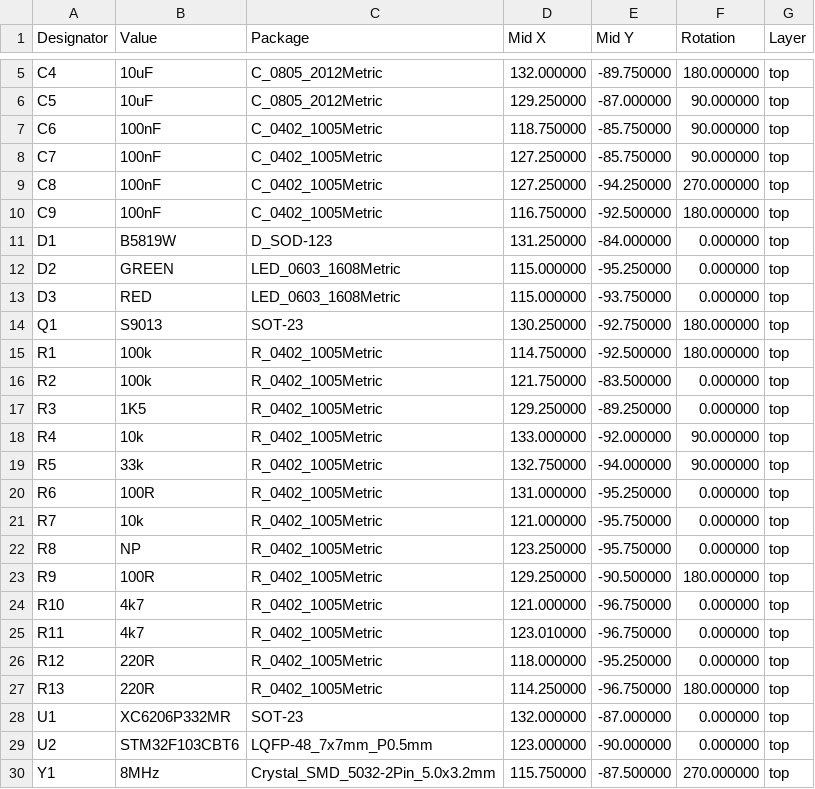
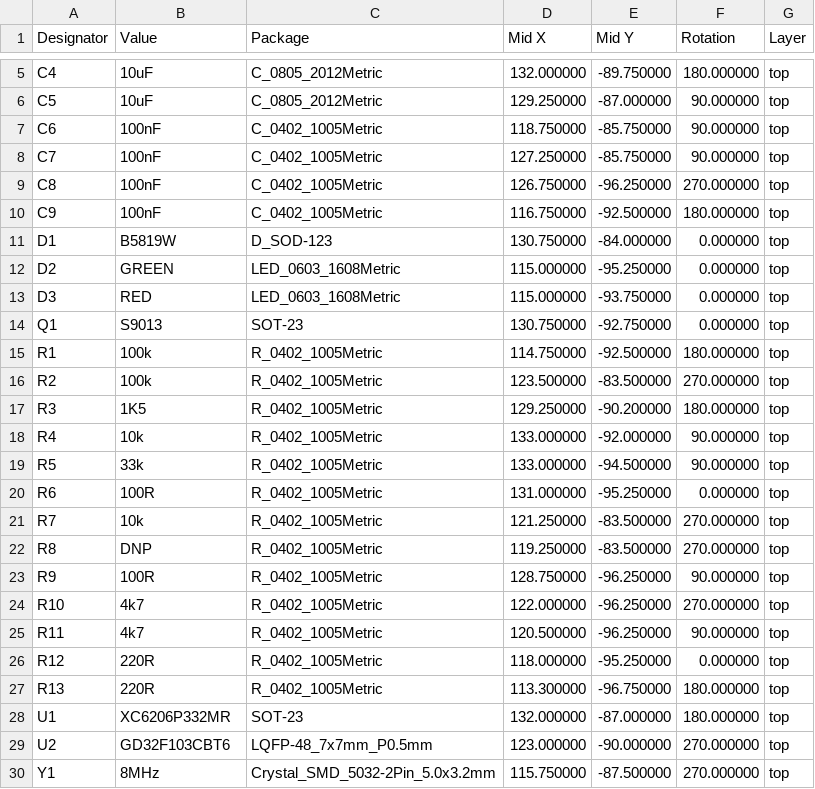
Before and after one commit to lbthomsen/st-link, a CSV file: pcb/stlink_a_pos.csv, drawn as a sheet; only a part is shown, gaps mark what is left out.

```diff
--- a/pcb/stlink_a_pos.csv
+++ b/pcb/stlink_a_pos.csv
@@ -8,23 +8,23 @@ Designator,Value,Package,Mid X,Mid Y,Rotation,Layer
 "C7","100nF","C_0402_1005Metric",127.250000,-85.750000,90.000000,top
-"C8","100nF","C_0402_1005Metric",127.250000,-94.250000,270.000000,top
+"C8","100nF","C_0402_1005Metric",126.750000,-96.250000,270.000000,top
 "C9","100nF","C_0402_1005Metric",116.750000,-92.500000,180.000000,top
-"D1","B5819W","D_SOD-123",131.250000,-84.000000,0.000000,top
+"D1","B5819W","D_SOD-123",130.750000,-84.000000,0.000000,top
 "D2","GREEN","LED_0603_1608Metric",115.000000,-95.250000,0.000000,top
 "D3","RED","LED_0603_1608Metric",115.000000,-93.750000,0.000000,top
-"Q1","S9013","SOT-23",130.250000,-92.750000,180.000000,top
+"Q1","S9013","SOT-23",130.750000,-92.750000,0.000000,top
 "R1","100k","R_0402_1005Metric",114.750000,-92.500000,180.000000,top
-"R2","100k","R_0402_1005Metric",121.750000,-83.500000,0.000000,top
-"R3","1K5","R_0402_1005Metric",129.250000,-89.250000,0.000000,top
+"R2","100k","R_0402_1005Metric",123.500000,-83.500000,270.000000,top
+"R3","1K5","R_0402_1005Metric",129.250000,-90.200000,180.000000,top
 "R4","10k","R_0402_1005Metric",133.000000,-92.000000,90.000000,top
-"R5","33k","R_0402_1005Metric",132.750000,-94.000000,90.000000,top
+"R5","33k","R_0402_1005Metric",133.000000,-94.500000,90.000000,top
 "R6","100R","R_0402_1005Metric",131.000000,-95.250000,0.000000,top
-"R7","10k","R_0402_1005Metric",121.000000,-95.750000,0.000000,top
-"R8","NP","R_0402_1005Metric",123.250000,-95.750000,0.000000,top
-"R9","100R","R_0402_1005Metric",129.250000,-90.500000,180.000000,top
-"R10","4k7","R_0402_1005Metric",121.000000,-96.750000,0.000000,top
-"R11","4k7","R_0402_1005Metric",123.010000,-96.750000,0.000000,top
+"R7","10k","R_0402_1005Metric",121.250000,-83.500000,270.000000,top
+"R8","DNP","R_0402_1005Metric",119.250000,-83.500000,270.000000,top
+"R9","100R","R_0402_1005Metric",128.750000,-96.250000,90.000000,top
+"R10","4k7","R_0402_1005Metric",122.000000,-96.250000,270.000000,top
+"R11","4k7","R_0402_1005Metric",120.500000,-96.250000,90.000000,top
 "R12","220R","R_0402_1005Metric",118.000000,-95.250000,0.000000,top
-"R13","220R","R_0402_1005Metric",114.250000,-96.750000,180.000000,top
-"U1","XC6206P332MR","SOT-23",132.000000,-87.000000,0.000000,top
-"U2","STM32F103CBT6","LQFP-48_7x7mm_P0.5mm",123.000000,-90.000000,0.000000,top
+"R13","220R","R_0402_1005Metric",113.300000,-96.750000,180.000000,top
+"U1","XC6206P332MR","SOT-23",132.000000,-87.000000,180.000000,top
+"U2","GD32F103CBT6","LQFP-48_7x7mm_P0.5mm",123.000000,-90.000000,270.000000,top
 "Y1","8MHz","Crystal_SMD_5032-2Pin_5.0x3.2mm",115.750000,-87.500000,270.000000,top
```
Also changed, not shown: pcb/stlink_a/stlink-top-pos.csv, 23 other files.
